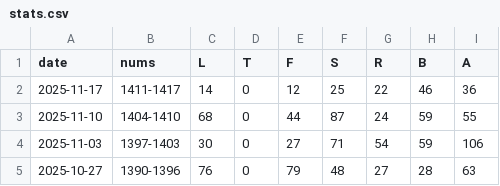
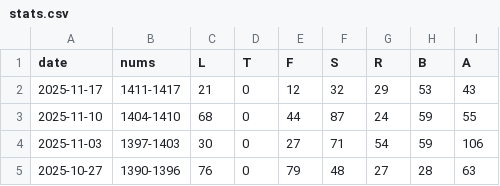
Before and after one commit to 1209090/wordle, a CSV file: stats.csv, drawn as a sheet; only a part is shown.

```diff
--- a/stats.csv
+++ b/stats.csv
@@ -1,3 +1,3 @@
 date,nums,L,T,F,S,R,B,A
-2025-11-17,1411-1417,14,0,12,25,22,46,36
+2025-11-17,1411-1417,21,0,12,32,29,53,43
 2025-11-10,1404-1410,68,0,44,87,24,59,55
```
Also changed, not shown: wordle.csv.
